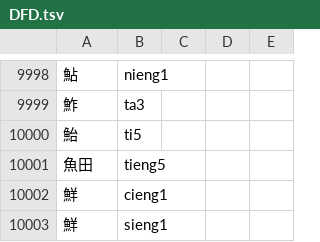
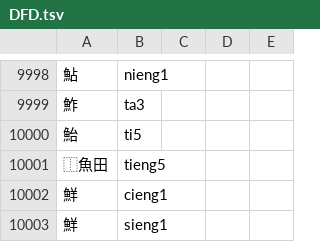
Before and after one commit to only3km/ciklinbekin, a TSV file: DFD.tsv, drawn as a sheet; only a part is shown, gaps mark what is left out.

Commit message:
DFD 修正: ⿰魚田 (漏了 IDS 字符)

```diff
--- a/DFD.tsv
+++ b/DFD.tsv
@@ -10000,3 +10000,3 @@
 鮐	ti5
-魚田	tieng5
+⿰魚田	tieng5
 鮮	cieng1
```
